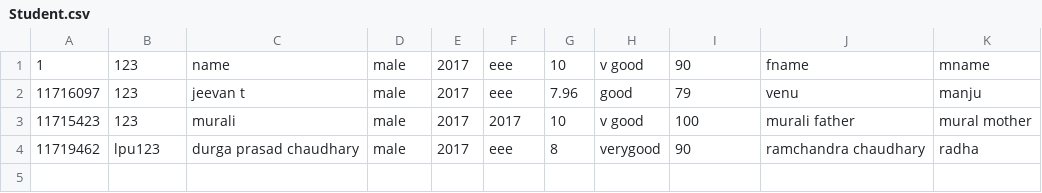
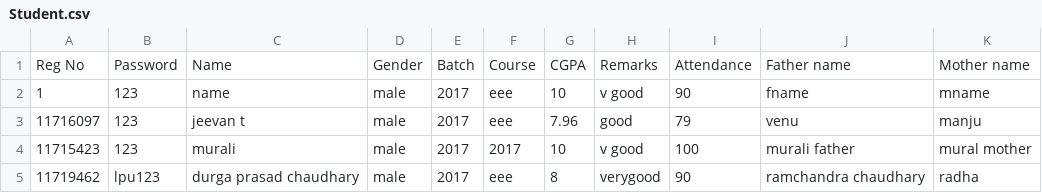
Before and after one commit to Jeevan-Ti/UniversityManagement, a CSV file: UniversityManagement/LoginData/Student.csv, drawn as a sheet; the diff names each change by its address in the sheet, - before the commit and + after, or states it on an @@ line.

Commit message:
Updated tags in csv

```diff
--- a/UniversityManagement/LoginData/Student.csv
+++ b/UniversityManagement/LoginData/Student.csv
+row 1: Reg No | Password | Name | Gender | Batch | Course | CGPA | Remarks | Attendance | Father name | Mother name
```
